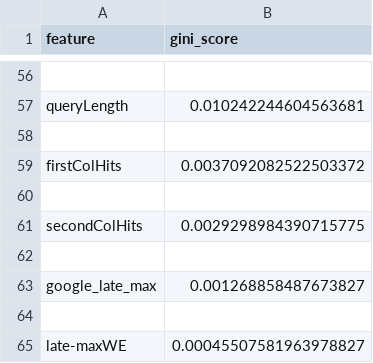
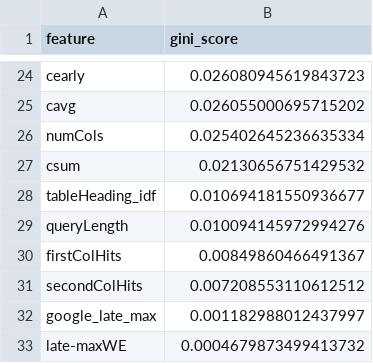
Before and after one commit to andreaalf97/Core-IR-Project, a CSV file: src/resources/results/giniSelection.csv, drawn as a sheet; only a part is shown, gaps mark what is left out; removed rows and columns are numbered as before the commit, all else as after; the diff covers the shown part only; the diff names each change by its address in the sheet, - before the commit and + after, or states it on an @@ line.

```diff
--- a/src/resources/results/giniSelection.csv
+++ b/src/resources/results/giniSelection.csv
-row 24: (empty)
+row 24: cearly | 0.026080945619843723
+row 25: cavg | 0.026055000695715202
+row 26: numCols | 0.025402645236635334
+row 27: csum | 0.02130656751429532
+row 28: tableHeading_idf | 0.010694181550936677
-B29 (gini_score): 0.010242244604563681
+B29 (gini_score): 0.010094145972994276
-row 58: (empty)
-B30 (gini_score): 0.0037092082522503372
+B30 (gini_score): 0.00849860466491367
-row 60: (empty)
-B31 (gini_score): 0.0029298984390715775
+B31 (gini_score): 0.007208553110612512
-row 62: (empty)
-B32 (gini_score): 0.001268858487673827
+B32 (gini_score): 0.001182988012437997
-row 64: (empty)
-B33 (gini_score): 0.00045507581963978827
+B33 (gini_score): 0.0004679873499413732
```
Also changed, not shown: 1 added row, 33 removed rows and 29 edited cells elsewhere in this file, 4 other files.
